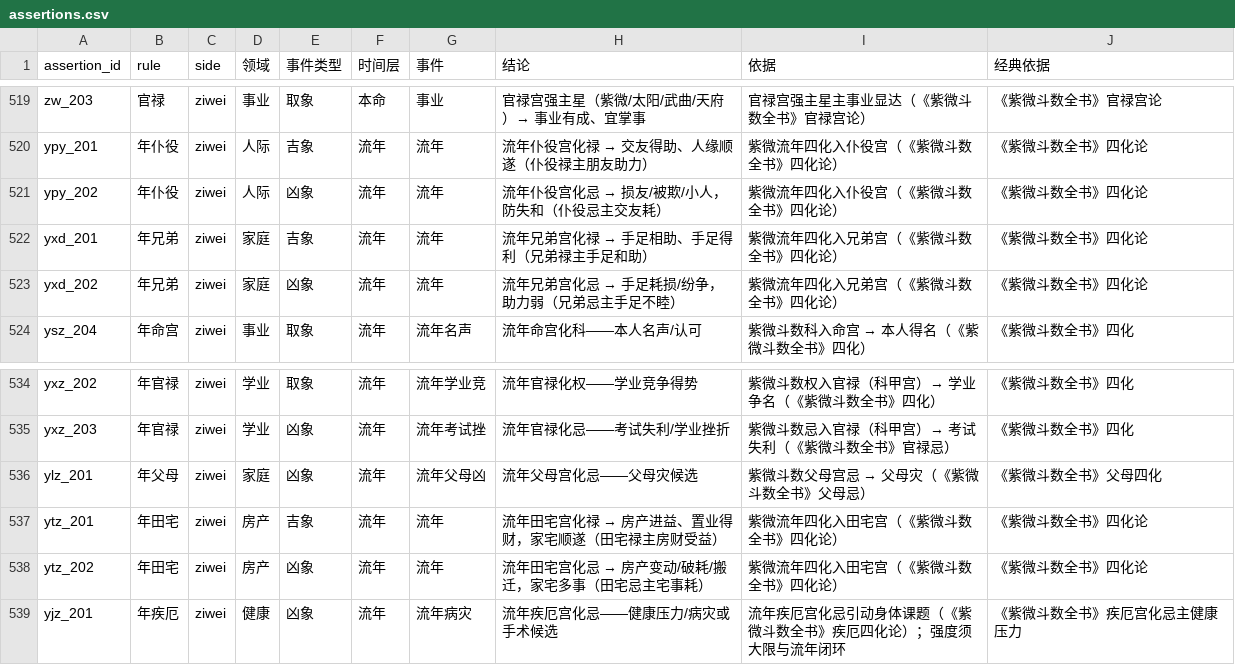
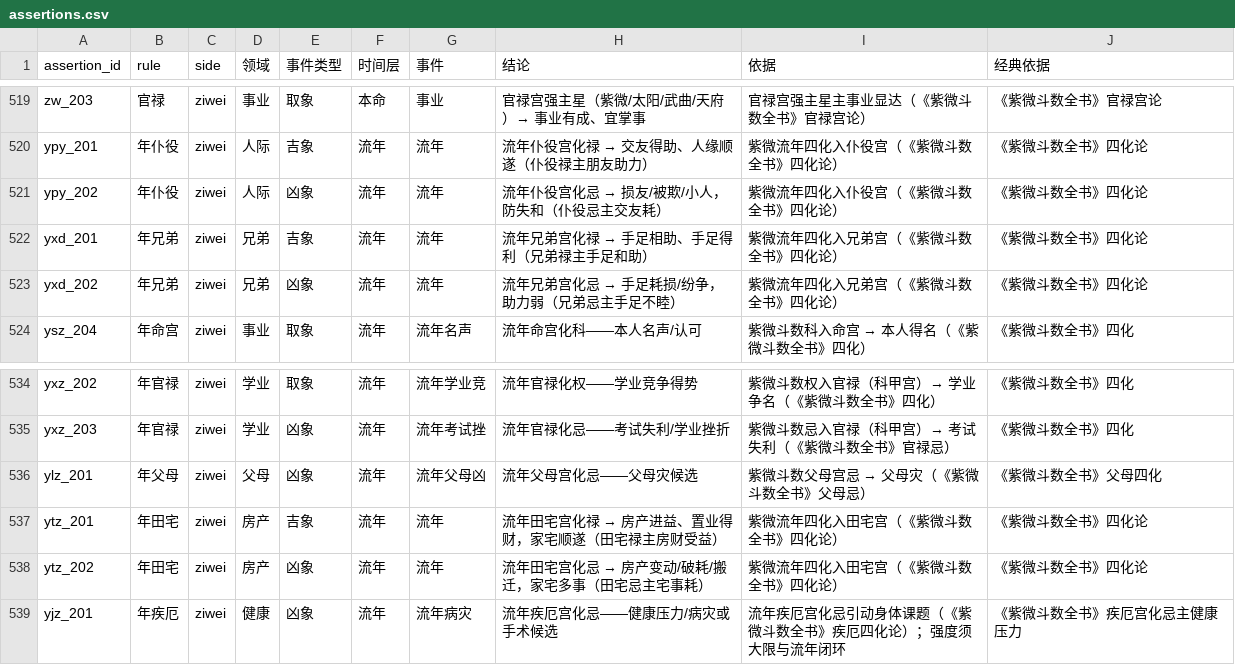
Before and after one commit to ml8s/liki, a CSV file: counsel/app/natal/tools/assertions/assertions.csv, drawn as a sheet; only a part is shown, gaps mark what is left out.

Commit message:
fix(counsel): route cross-cutting period domains; align family sub-domains
#96/#107: 大运/大限 assertions carry the cross-cutting domains 应期/大限, which no
content topic lists, so topic-filtering dropped every period assertion (decade
queries returned 0). Declare cross_cutting_domains in topic_routes and let
_topic_for_row accept them, so period-layer assertions surface for the topic that
requested the period rules — 应期/大限 are a 'time/trigger' layer orthogonal to
content domains (their trigger nature is already 事件类型=引动, time layer is
时间层=大限).

#98: 年父母/年兄弟 assertions were tagged 领域=家庭, absent from the 场景领域过滤
whitelist domains 父母/兄弟; tag them 父母/兄弟 and add both to the controlled
closed set so yearly_family scene filtering validates.

```diff
--- a/counsel/app/natal/tools/assertions/assertions.csv
+++ b/counsel/app/natal/tools/assertions/assertions.csv
@@ -521,4 +521,4 @@ ypy_201,年仆役,ziwei,人际,吉象,流年,流年,流年仆役宫化禄 →
 ypy_202,年仆役,ziwei,人际,凶象,流年,流年,流年仆役宫化忌 → 损友/被欺/小人，防失和（仆役忌主交友耗）,紫微流年四化入仆役宫（《紫微斗数全书》四化论）,《紫微斗数全书》四化论
-yxd_201,年兄弟,ziwei,家庭,吉象,流年,流年,流年兄弟宫化禄 → 手足相助、手足得利（兄弟禄主手足和助）,紫微流年四化入兄弟宫（《紫微斗数全书》四化论）,《紫微斗数全书》四化论
-yxd_202,年兄弟,ziwei,家庭,凶象,流年,流年,流年兄弟宫化忌 → 手足耗损/纷争，助力弱（兄弟忌主手足不睦）,紫微流年四化入兄弟宫（《紫微斗数全书》四化论）,《紫微斗数全书》四化论
+yxd_201,年兄弟,ziwei,兄弟,吉象,流年,流年,流年兄弟宫化禄 → 手足相助、手足得利（兄弟禄主手足和助）,紫微流年四化入兄弟宫（《紫微斗数全书》四化论）,《紫微斗数全书》四化论
+yxd_202,年兄弟,ziwei,兄弟,凶象,流年,流年,流年兄弟宫化忌 → 手足耗损/纷争，助力弱（兄弟忌主手足不睦）,紫微流年四化入兄弟宫（《紫微斗数全书》四化论）,《紫微斗数全书》四化论
 ysz_204,年命宫,ziwei,事业,取象,流年,流年名声,流年命宫化科——本人名声/认可,紫微斗数科入命宫 → 本人得名（《紫微斗数全书》四化）,《紫微斗数全书》四化
@@ -535,3 +535,3 @@ yxz_202,年官禄,ziwei,学业,取象,流年,流年学业竞,流年官禄化权
 yxz_203,年官禄,ziwei,学业,凶象,流年,流年考试挫,流年官禄化忌——考试失利/学业挫折,紫微斗数忌入官禄（科甲宫）→ 考试失利（《紫微斗数全书》官禄忌）,《紫微斗数全书》四化
-ylz_201,年父母,ziwei,家庭,凶象,流年,流年父母凶,流年父母宫化忌——父母灾候选,紫微斗数父母宫忌 → 父母灾（《紫微斗数全书》父母忌）,《紫微斗数全书》父母四化
+ylz_201,年父母,ziwei,父母,凶象,流年,流年父母凶,流年父母宫化忌——父母灾候选,紫微斗数父母宫忌 → 父母灾（《紫微斗数全书》父母忌）,《紫微斗数全书》父母四化
 ytz_201,年田宅,ziwei,房产,吉象,流年,流年,流年田宅宫化禄 → 房产进益、置业得财，家宅顺遂（田宅禄主房财受益）,紫微流年四化入田宅宫（《紫微斗数全书》四化论）,《紫微斗数全书》四化论
```
Also changed, not shown: 4 other files.
